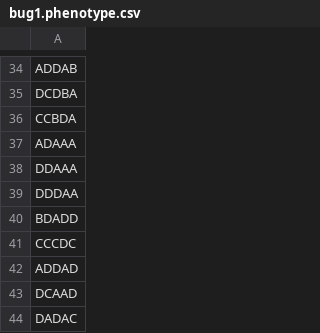
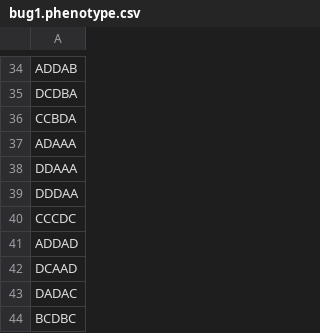
Before and after one commit to jfmalloy1/BainesGRN, a CSV file: bug1.phenotype.csv, drawn as a sheet; only a part is shown, gaps mark what is left out; the shorter side is filled out with more unchanged rows.

```diff
--- a/bug1.phenotype.csv
+++ b/bug1.phenotype.csv
@@ -39,3 +39,2 @@ DDAAA
 DDDAA
-BDADD
 CCCDC
```
Also changed, not shown: bug2.phenotype.csv, bug3.phenotype.csv, 2 other files.
